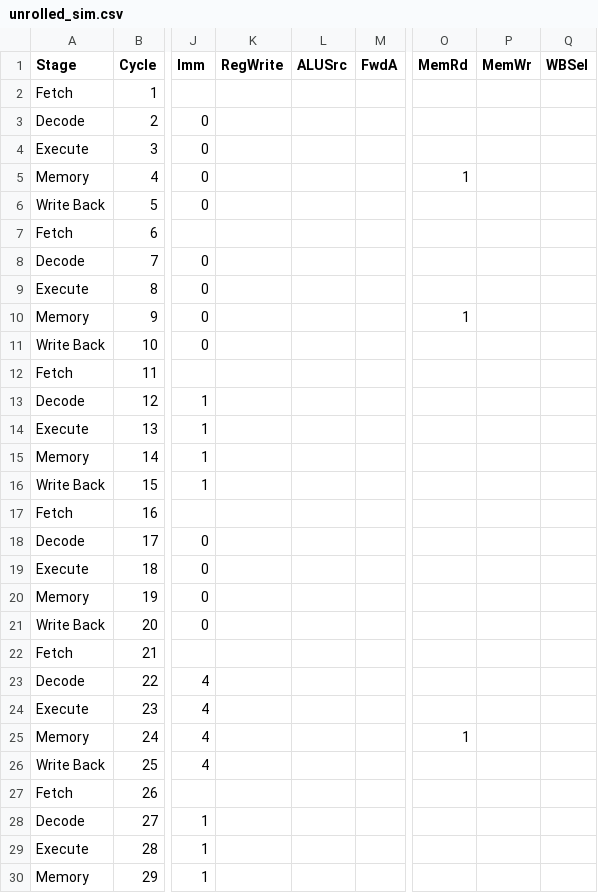
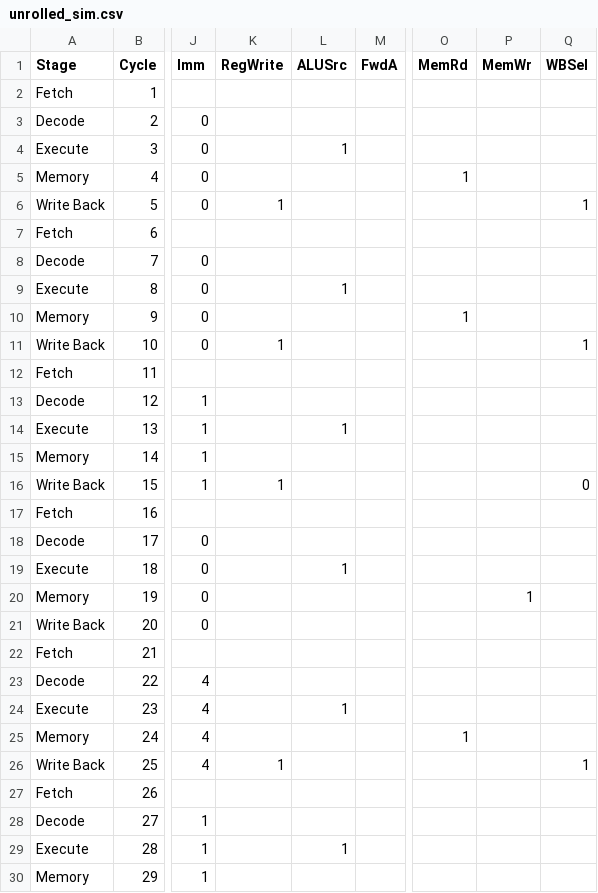
Before and after one commit to samallenonline/cs4200-002-classwork, a CSV file: Hazards/CSVResults/unrolled_sim.csv, drawn as a sheet; only a part is shown, gaps mark what is left out; the diff covers the shown part only; the diff names each change by its address in the sheet, - before the commit and + after, or states it on an @@ line.

```diff
--- a/Hazards/CSVResults/unrolled_sim.csv
+++ b/Hazards/CSVResults/unrolled_sim.csv
-L4 (ALUSrc): (empty)
+L4 (ALUSrc): 1
-K6 (RegWrite): (empty)
+K6 (RegWrite): 1
-Q6 (WBSel): (empty)
+Q6 (WBSel): 1
-L9 (ALUSrc): (empty)
+L9 (ALUSrc): 1
-K11 (RegWrite): (empty)
+K11 (RegWrite): 1
-Q11 (WBSel): (empty)
+Q11 (WBSel): 1
-L14 (ALUSrc): (empty)
+L14 (ALUSrc): 1
-K16 (RegWrite): (empty)
+K16 (RegWrite): 1
-Q16 (WBSel): (empty)
+Q16 (WBSel): 0
-L19 (ALUSrc): (empty)
+L19 (ALUSrc): 1
-P20 (MemWr): (empty)
+P20 (MemWr): 1
-L24 (ALUSrc): (empty)
+L24 (ALUSrc): 1
-K26 (RegWrite): (empty)
+K26 (RegWrite): 1
-Q26 (WBSel): (empty)
+Q26 (WBSel): 1
-L29 (ALUSrc): (empty)
+L29 (ALUSrc): 1
```
Also changed, not shown: 12 edited cells elsewhere in this file, 16 other files.
